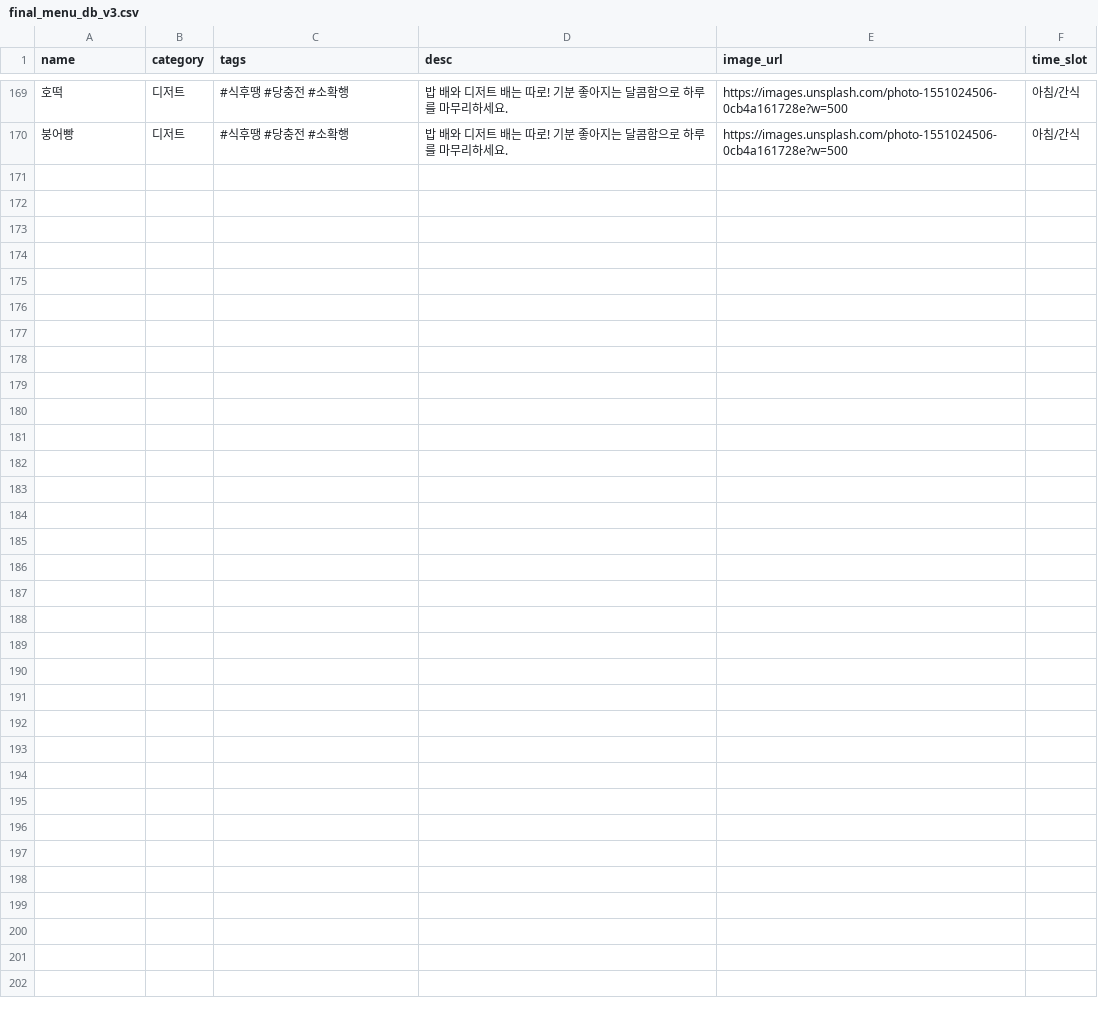
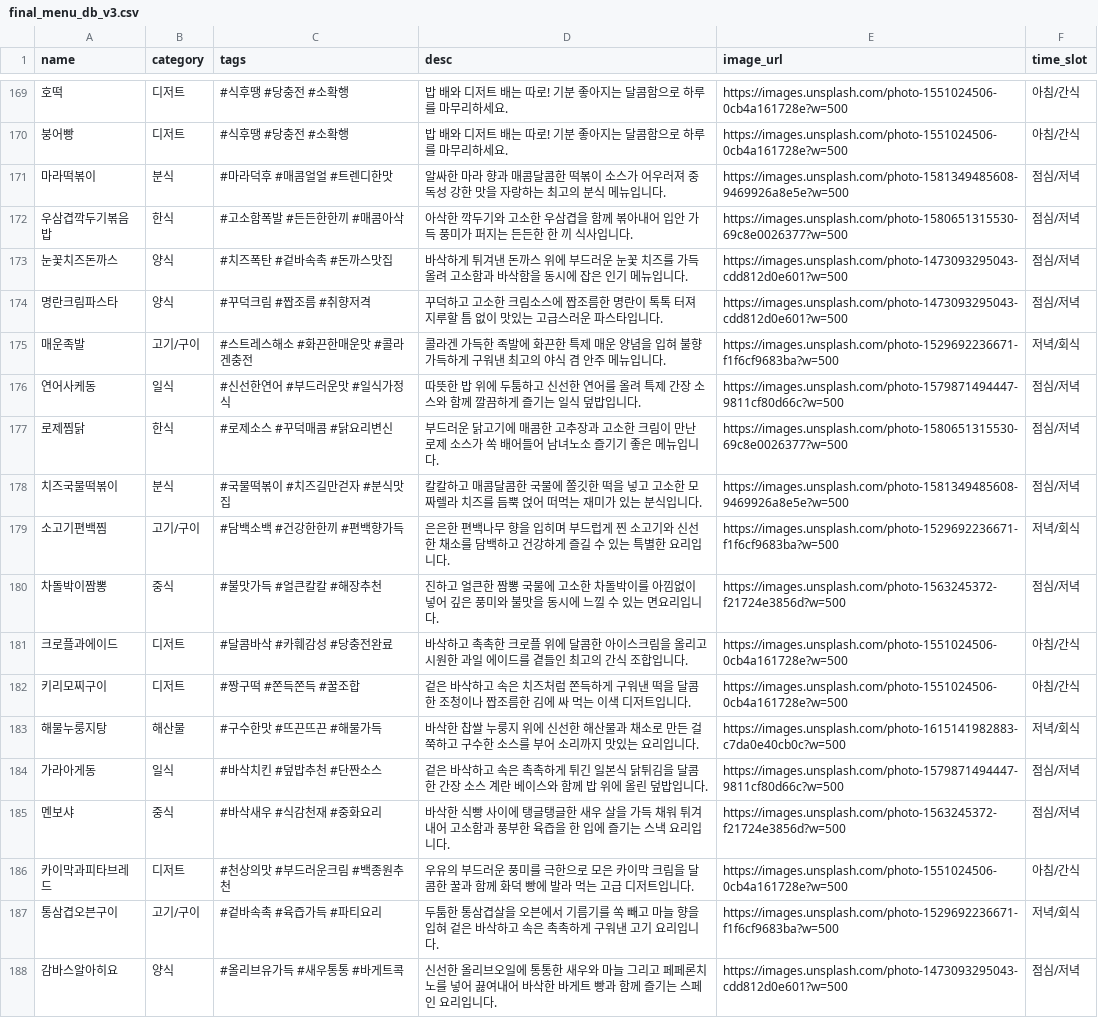
Before and after one commit to Seung-kyun-01/random-menu-app, a CSV file: final_menu_db_v3.csv, drawn as a sheet; only a part is shown, gaps mark what is left out; the diff names each change by its address in the sheet, - before the commit and + after, or states it on an @@ line.

Commit message:
Add files via upload

```diff
--- a/final_menu_db_v3.csv
+++ b/final_menu_db_v3.csv
+row 171: 마라떡볶이 | 분식 | #마라덕후 #매콤얼얼 #트렌디한맛 | 알싸한 마라 향과 매콤달콤한 떡볶이 소스가 어우러져 중독성 강한 맛을 자랑하는 최고의 분식 메뉴입니다. | https://images.unsplash.com/photo-1581349485608-9469926a8e5e?w=500 | 점심/저녁
+row 172: 우삼겹깍두기볶음밥 | 한식 | #고소함폭발 #든든한한끼 #매콤아삭 | 아삭한 깍두기와 고소한 우삼겹을 함께 볶아내어 입안 가득 풍미가 퍼지는 든든한 한 끼 식사입니다. | https://images.unsplash.com/photo-1580651315530-69c8e0026377?w=500 | 점심/저녁
+row 173: 눈꽃치즈돈까스 | 양식 | #치즈폭탄 #겉바속촉 #돈까스맛집 | 바삭하게 튀겨낸 돈까스 위에 부드러운 눈꽃 치즈를 가득 올려 고소함과 바삭함을 동시에 잡은 인기 메뉴입니다. | https://images.unsplash.com/photo-1473093295043-cdd812d0e601?w=500 | 점심/저녁
+row 174: 명란크림파스타 | 양식 | #꾸덕크림 #짭조름 #취향저격 | 꾸덕하고 고소한 크림소스에 짭조름한 명란이 톡톡 터져 지루할 틈 없이 맛있는 고급스러운 파스타입니다. | https://images.unsplash.com/photo-1473093295043-cdd812d0e601?w=500 | 점심/저녁
+row 175: 매운족발 | 고기/구이 | #스트레스해소 #화끈한매운맛 #콜라겐충전 | 콜라겐 가득한 족발에 화끈한 특제 매운 양념을 입혀 불향 가득하게 구워낸 최고의 야식 겸 안주 메뉴입니다. | https://images.unsplash.com/photo-1529692236671-f1f6cf9683ba?w=500 | 저녁/회식
+row 176: 연어사케동 | 일식 | #신선한연어 #부드러운맛 #일식가정식 | 따뜻한 밥 위에 두툼하고 신선한 연어를 올려 특제 간장 소스와 함께 깔끔하게 즐기는 일식 덮밥입니다. | https://images.unsplash.com/photo-1579871494447-9811cf80d66c?w=500 | 점심/저녁
+row 177: 로제찜닭 | 한식 | #로제소스 #꾸덕매콤 #닭요리변신 | 부드러운 닭고기에 매콤한 고추장과 고소한 크림이 만난 로제 소스가 쏙 배어들어 남녀노소 즐기기 좋은 메뉴입니다. | https://images.unsplash.com/photo-1580651315530-69c8e0026377?w=500 | 점심/저녁
+row 178: 치즈국물떡볶이 | 분식 | #국물떡볶이 #치즈길만걷자 #분식맛집 | 칼칼하고 매콤달콤한 국물에 쫄깃한 떡을 넣고 고소한 모짜렐라 치즈를 듬뿍 얹어 떠먹는 재미가 있는 분식입니다. | https://images.unsplash.com/photo-1581349485608-9469926a8e5e?w=500 | 점심/저녁
+row 179: 소고기편백찜 | 고기/구이 | #담백소백 #건강한한끼 #편백향가득 | 은은한 편백나무 향을 입히며 부드럽게 찐 소고기와 신선한 채소를 담백하고 건강하게 즐길 수 있는 특별한 요리입니다. | https://images.unsplash.com/photo-1529692236671-f1f6cf9683ba?w=500 | 저녁/회식
+row 180: 차돌박이짬뽕 | 중식 | #불맛가득 #얼큰칼칼 #해장추천 | 진하고 얼큰한 짬뽕 국물에 고소한 차돌박이를 아낌없이 넣어 깊은 풍미와 불맛을 동시에 느낄 수 있는 면요리입니다. | https://images.unsplash.com/photo-1563245372-f21724e3856d?w=500 | 점심/저녁
+row 181: 크로플과에이드 | 디저트 | #달콤바삭 #카훼감성 #당충전완료 | 바삭하고 촉촉한 크로플 위에 달콤한 아이스크림을 올리고 시원한 과일 에이드를 곁들인 최고의 간식 조합입니다. | https://images.unsplash.com/photo-1551024506-0cb4a161728e?w=500 | 아침/간식
+row 182: 키리모찌구이 | 디저트 | #짱구떡 #쫀득쫀득 #꿀조합 | 겉은 바삭하고 속은 치즈처럼 쫀득하게 구워낸 떡을 달콤한 조청이나 짭조름한 김에 싸 먹는 이색 디저트입니다. | https://images.unsplash.com/photo-1551024506-0cb4a161728e?w=500 | 아침/간식
+row 183: 해물누룽지탕 | 해산물 | #구수한맛 #뜨끈뜨끈 #해물가득 | 바삭한 찹쌀 누룽지 위에 신선한 해산물과 채소로 만든 걸쭉하고 구수한 소스를 부어 소리까지 맛있는 요리입니다. | https://images.unsplash.com/photo-1615141982883-c7da0e40cb0c?w=500 | 저녁/회식
+row 184: 가라아게동 | 일식 | #바삭치킨 #덮밥추천 #단짠소스 | 겉은 바삭하고 속은 촉촉하게 튀긴 일본식 닭튀김을 달콤한 간장 소스 계란 베이스와 함께 밥 위에 올린 덮밥입니다. | https://images.unsplash.com/photo-1579871494447-9811cf80d66c?w=500 | 점심/저녁
+row 185: 멘보샤 | 중식 | #바삭새우 #식감천재 #중화요리 | 바삭한 식빵 사이에 탱글탱글한 새우 살을 가득 채워 튀겨내어 고소함과 풍부한 육즙을 한 입에 즐기는 스낵 요리입니다. | https://images.unsplash.com/photo-1563245372-f21724e3856d?w=500 | 점심/저녁
+row 186: 카이막과피타브레드 | 디저트 | #천상의맛 #부드러운크림 #백종원추천 | 우유의 부드러운 풍미를 극한으로 모은 카이막 크림을 달콤한 꿀과 함께 화덕 빵에 발라 먹는 고급 디저트입니다. | https://images.unsplash.com/photo-1551024506-0cb4a161728e?w=500 | 아침/간식
+row 187: 통삼겹오븐구이 | 고기/구이 | #겉바속촉 #육즙가득 #파티요리 | 두툼한 통삼겹살을 오븐에서 기름기를 쏙 빼고 마늘 향을 입혀 겉은 바삭하고 속은 촉촉하게 구워낸 고기 요리입니다. | https://images.unsplash.com/photo-1529692236671-f1f6cf9683ba?w=500 | 저녁/회식
+row 188: 감바스알아히요 | 양식 | #올리브유가득 #새우통통 #바게트콕 | 신선한 올리브오일에 통통한 새우와 마늘 그리고 페페론치노를 넣어 끓여내어 바삭한 바게트 빵과 함께 즐기는 스페인 요리입니다. | https://images.unsplash.com/photo-1473093295043-cdd812d0e601?w=500 | 점심/저녁
```
